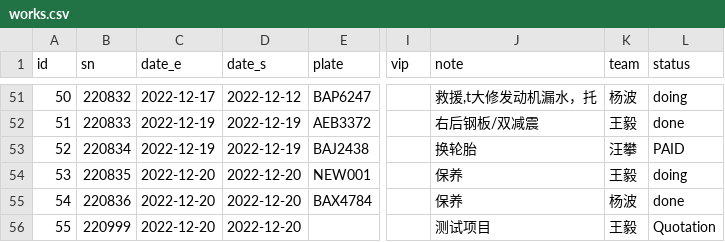
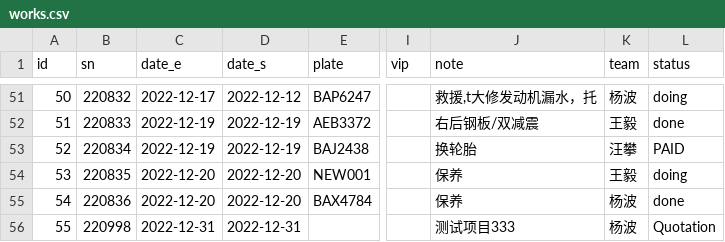
Before and after one commit to max-renjintao/erb-test, a CSV file: data/works.csv, drawn as a sheet; only a part is shown, gaps mark what is left out; the diff names each change by its address in the sheet, - before the commit and + after, or states it on an @@ line.

```diff
--- a/data/works.csv
+++ b/data/works.csv
-B56 (sn): 220999
+B56 (sn): 220998
-C56 (date_e): 2022-12-20
+C56 (date_e): 2022-12-31
-D56 (date_s): 2022-12-20
+D56 (date_s): 2022-12-31
-J56 (note): 测试项目
+J56 (note): 测试项目333
-K56 (team): 王毅
+K56 (team): 杨波
```
Also changed, not shown: 5 other files.
